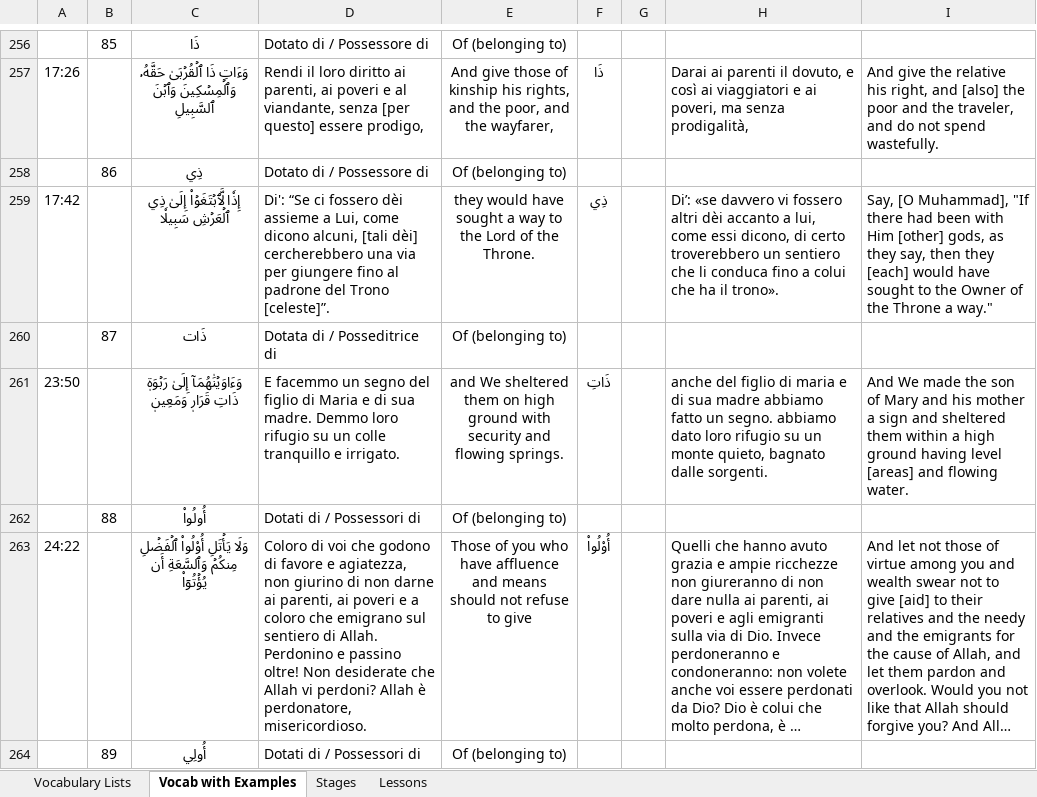
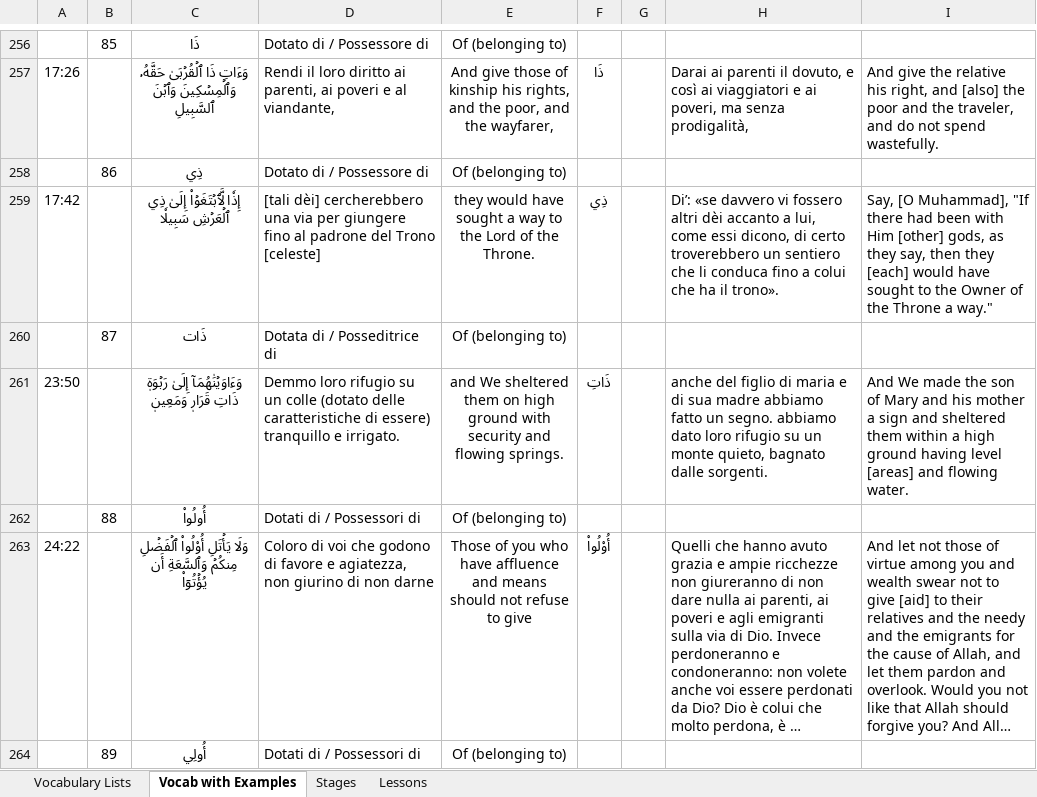
Before and after one commit to aventayman/arabic101_translation, an Excel workbook: database_with_examples_final.xlsx, sheet Vocab with Examples, drawn as a sheet; only a part is shown, gaps mark what is left out; long unchanged cells end in …; values as stored, in another font and other column widths than the file's, no borders; the diff covers the shown part only; the diff names each change by its address in the sheet, - before the commit and + after, or states it on an @@ line.

Commit message:
Finished translating the examples of part one.

```diff
--- a/database_with_examples_final.xlsx (sheet Vocab with Examples)
+++ b/database_with_examples_final.xlsx (sheet Vocab with Examples)
-D257: …al viandante, senza [per questo] essere prodigo,
+D257: …al viandante,
-D259: Di': “Se ci fossero dèi assieme a Lui, come dicono alcuni, [tali dèi] cercherebbero una via per giungere fino al padrone del Trono [celeste]”.
+D259: [tali dèi] cercherebbero una via per giungere fino al padrone del Trono [celeste]
-D261: E facemmo un segno del figlio di Maria e di sua madre. Demmo loro rifugio su un colle tranquillo e…
+D261: Demmo loro rifugio su un colle (dotato delle caratteristiche di essere) tranquillo e…
-D263: …non darne ai parenti, ai poveri e a coloro che emigrano sul sentiero di Allah. Perdonino e passino oltre! Non desiderate che Allah vi perdoni? Allah è perdonatore, misericordioso.
+D263: …non darne
```
Also changed, not shown: 150 edited cells elsewhere in this sheet, sheet Vocabulary Lists.
